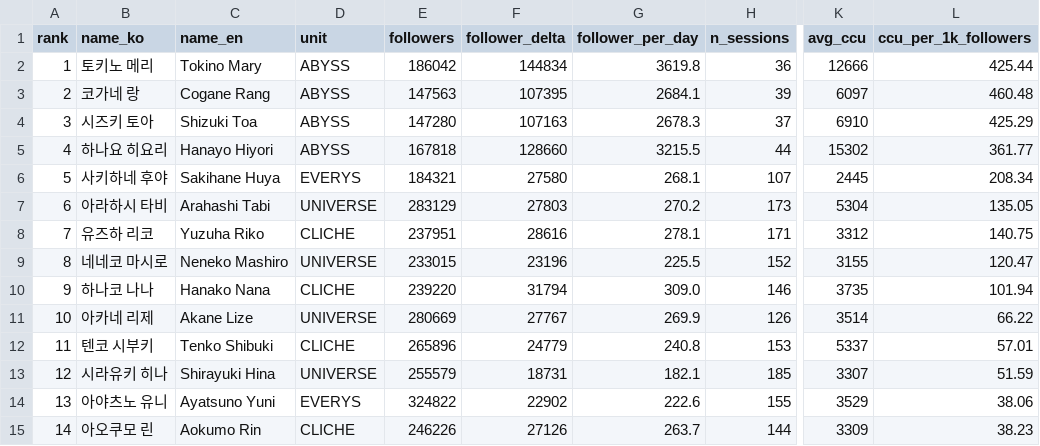
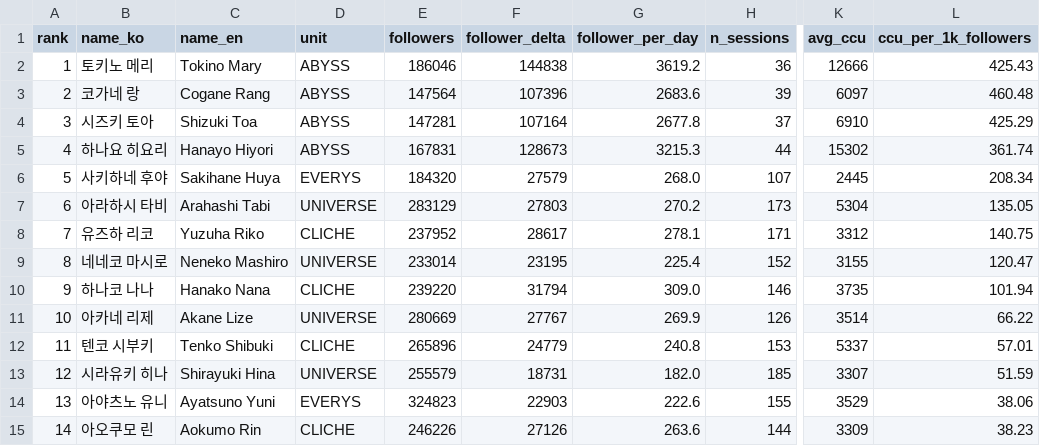
Before and after one commit to Argenviol/stellive-analytics, a CSV file: youtube_analyze_all/08_live_viewership/data/member_metrics.csv, drawn as a sheet; only a part is shown, gaps mark what is left out; the diff names each change by its address in the sheet, - before the commit and + after, or states it on an @@ line.

```diff
--- a/youtube_analyze_all/08_live_viewership/data/member_metrics.csv
+++ b/youtube_analyze_all/08_live_viewership/data/member_metrics.csv
-E2 (followers): 186042
+E2 (followers): 186046
-F2 (follower_delta): 144834
+F2 (follower_delta): 144838
-G2 (follower_per_day): 3619.8
+G2 (follower_per_day): 3619.2
-L2 (ccu_per_1k_followers): 425.44
+L2 (ccu_per_1k_followers): 425.43
-E3 (followers): 147563
+E3 (followers): 147564
-F3 (follower_delta): 107395
+F3 (follower_delta): 107396
-G3 (follower_per_day): 2684.1
+G3 (follower_per_day): 2683.6
-E4 (followers): 147280
+E4 (followers): 147281
-F4 (follower_delta): 107163
+F4 (follower_delta): 107164
-G4 (follower_per_day): 2678.3
+G4 (follower_per_day): 2677.8
-E5 (followers): 167818
+E5 (followers): 167831
-F5 (follower_delta): 128660
+F5 (follower_delta): 128673
-G5 (follower_per_day): 3215.5
+G5 (follower_per_day): 3215.3
-L5 (ccu_per_1k_followers): 361.77
+L5 (ccu_per_1k_followers): 361.74
-E6 (followers): 184321
+E6 (followers): 184320
-F6 (follower_delta): 27580
+F6 (follower_delta): 27579
-G6 (follower_per_day): 268.1
+G6 (follower_per_day): 268.0
-E8 (followers): 237951
+E8 (followers): 237952
-F8 (follower_delta): 28616
+F8 (follower_delta): 28617
-E9 (followers): 233015
+E9 (followers): 233014
-F9 (follower_delta): 23196
+F9 (follower_delta): 23195
-G9 (follower_per_day): 225.5
+G9 (follower_per_day): 225.4
-G13 (follower_per_day): 182.1
+G13 (follower_per_day): 182.0
-E14 (followers): 324822
+E14 (followers): 324823
-F14 (follower_delta): 22902
+F14 (follower_delta): 22903
-G15 (follower_per_day): 263.7
+G15 (follower_per_day): 263.6
```
Also changed, not shown: 10 other files.
